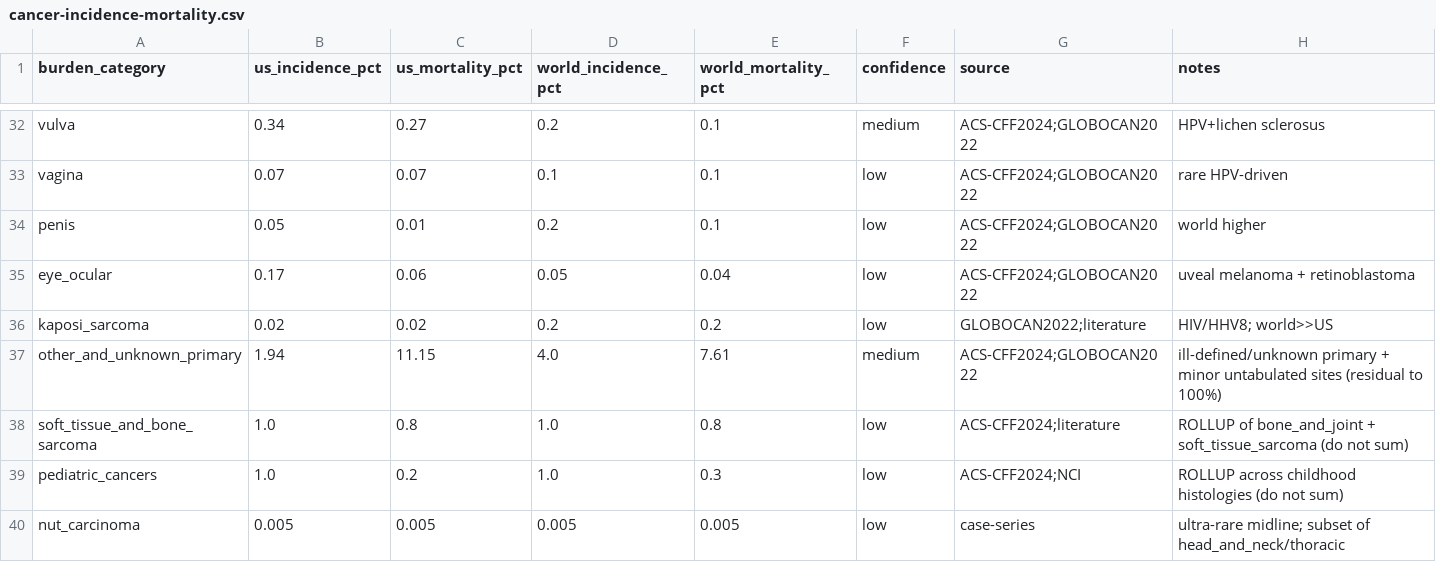
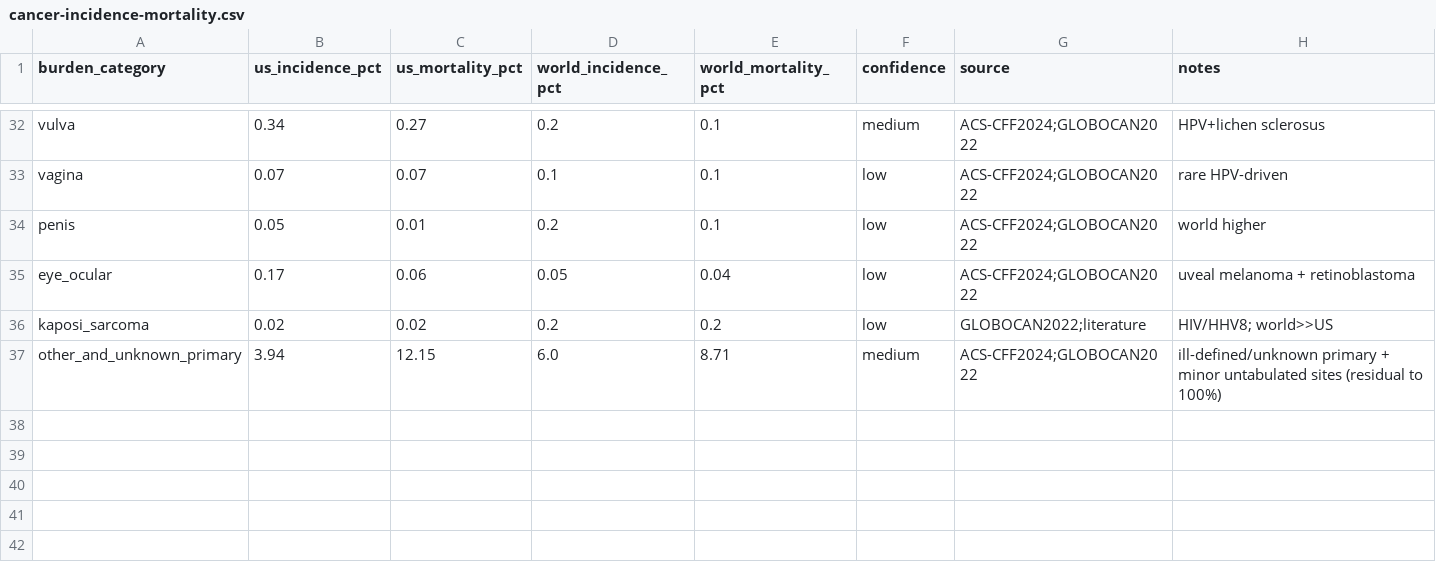
Before and after one commit to pirl-unc/pirlygenes, a CSV file: pirlygenes/data/cancer-incidence-mortality.csv, drawn as a sheet; only a part is shown, gaps mark what is left out.

```diff
--- a/pirlygenes/data/cancer-incidence-mortality.csv
+++ b/pirlygenes/data/cancer-incidence-mortality.csv
@@ -36,5 +36,2 @@ eye_ocular,0.17,0.06,0.05,0.04,low,ACS-CFF2024;GLOBOCAN2022,uveal melanoma + ret
 kaposi_sarcoma,0.02,0.02,0.2,0.2,low,GLOBOCAN2022;literature,HIV/HHV8; world>>US
-other_and_unknown_primary,1.94,11.15,4.0,7.61,medium,ACS-CFF2024;GLOBOCAN2022,ill-defined/unknown primary + minor untabulated sites (residual to 100%)
-soft_tissue_and_bone_sarcoma,1.0,0.8,1.0,0.8,low,ACS-CFF2024;literature,ROLLUP of bone_and_joint + soft_tissue_sarcoma (do not sum)
-pediatric_cancers,1.0,0.2,1.0,0.3,low,ACS-CFF2024;NCI,ROLLUP across childhood histologies (do not sum)
-nut_carcinoma,0.005,0.005,0.005,0.005,low,case-series,ultra-rare midline; subset of head_and_neck/thoracic
+other_and_unknown_primary,3.94,12.15,6.0,8.71,medium,ACS-CFF2024;GLOBOCAN2022,ill-defined/unknown primary + minor untabulated sites (residual to 100%)
```
Also changed, not shown: analyses/outputs/cta_patient_counts.csv, analyses/outputs/cta_union_counts.csv, 5 other files.
